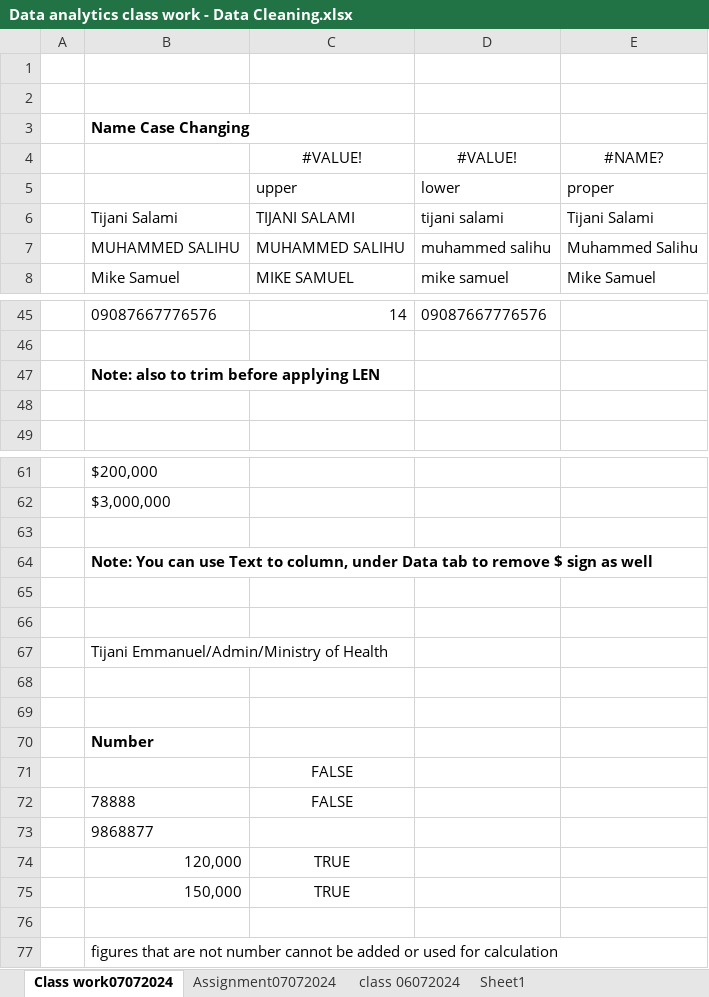
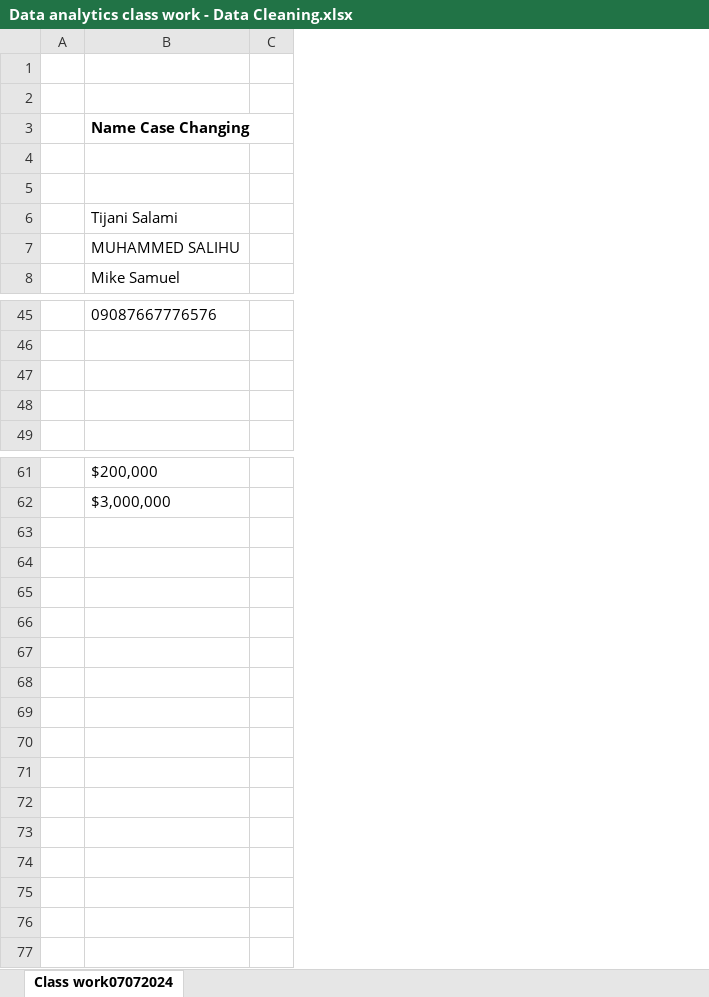
Before and after one commit to DavidOlijogun/Data-Cleaning-Class-Work, an Excel workbook: Data analytics class work - Data Cleaning.xlsx, sheet Class work07072024, drawn as a sheet; only a part is shown, gaps mark what is left out; values as stored, in another font and other column widths than the file's, no borders; removed rows and columns are numbered as before the commit, all else as after; the diff covers the shown part only; the diff names each change by its address in the sheet, - before the commit and + after, or states it on an @@ line.

Commit message:
Class work for data cleaning
The following are the works to the done on the attached data: Name case changing, Name splitting, Name Combination, Trimming, Find and replace

```diff
--- a/Data analytics class work - Data Cleaning.xlsx (sheet Class work07072024)
+++ b/Data analytics class work - Data Cleaning.xlsx (sheet Class work07072024)
-sheet tab: Assignment07072024
-sheet tab: class 06072024
-sheet tab: Sheet1
-column C, rows 4-8: #VALUE! | upper | TIJANI SALAMI | MUHAMMED SALIHU | MIKE SAMUEL; row 45: 14
-column D, rows 4-8: #VALUE! | lower | tijani salami | muhammed salihu | mike samuel; row 45: 09087667776576
-column E, rows 4-8: #NAME? | proper | Tijani Salami | Muhammed Salihu | Mike Samuel
+column C, empty
-row 4:  |  | #VALUE! | #VALUE! | #NAME?
+row 4: (empty)
-row 5:  |  | upper | lower | proper
+row 5: (empty)
-B47: Note: also to trim before applying LEN
+B47: (empty)
-row 63: (empty)
-row 64:  | Note: You can use Text to column, under Data tab to remove $ sign as well
-row 65: (empty)
-row 66: (empty)
-row 67:  | Tijani Emmanuel/Admin/Ministry of Health
-row 68: (empty)
-row 69: (empty)
-row 70:  | Number
-row 71:  |  | FALSE
-row 72:  | 78888 | FALSE
-row 73:  | 9868877
-row 74:  | 120,000 | TRUE
-row 75:  | 150,000 | TRUE
-row 76: (empty)
-row 77:  | figures that are not number cannot be added or used for calculation
```
Also changed, not shown: 7 edited cells elsewhere in this sheet, charts or pictures.
